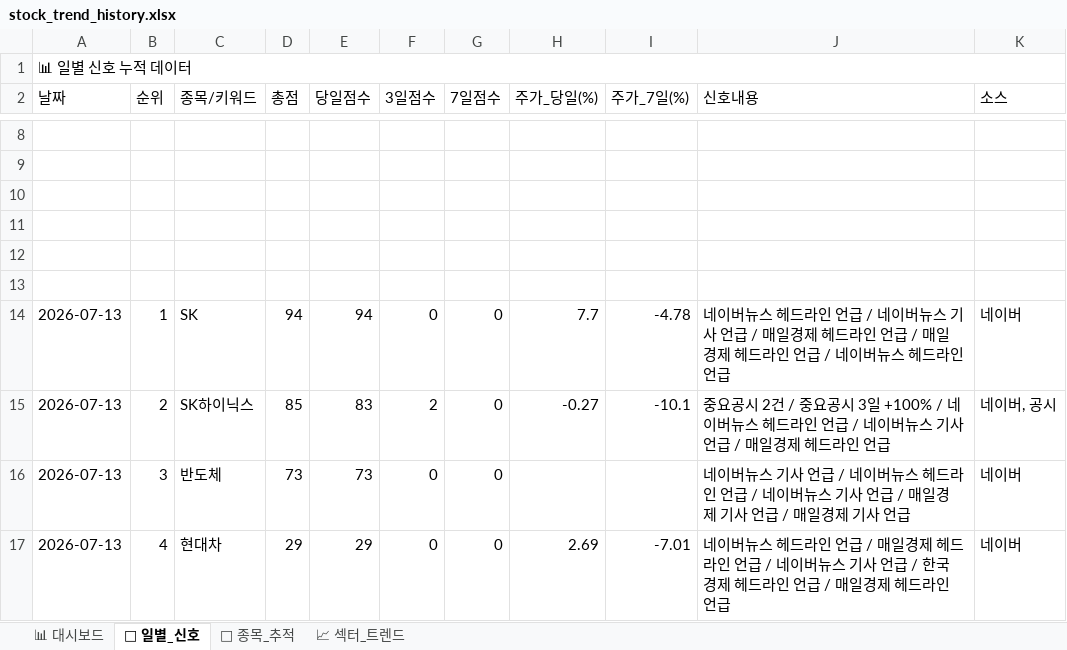
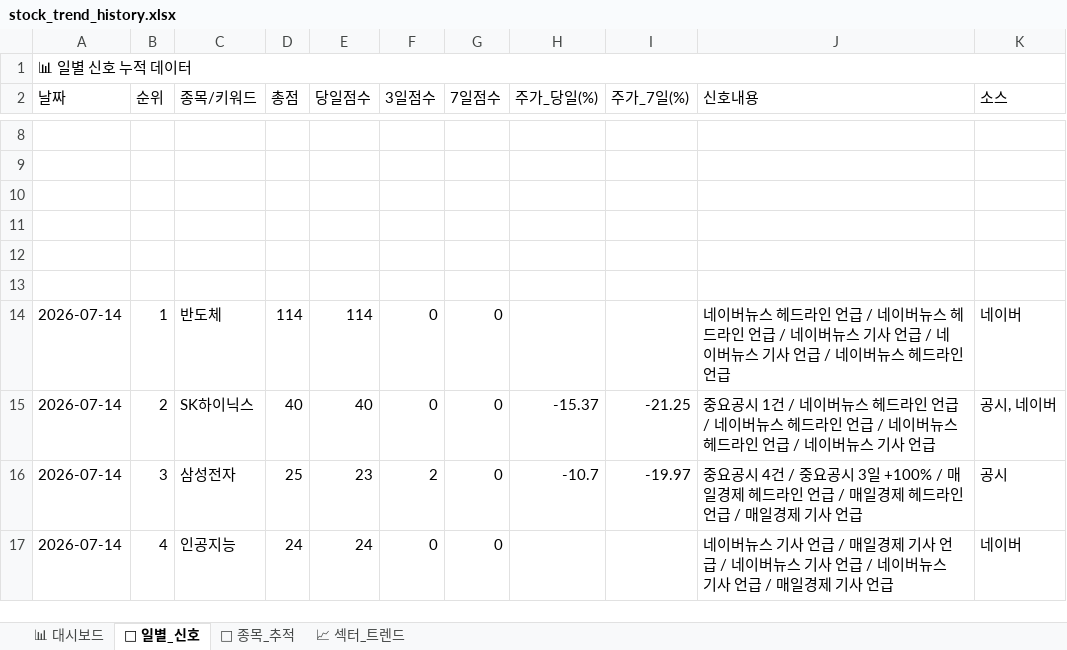
Before and after one commit to makitjung/stock-platform, an Excel workbook: trend/stock_trend_history.xlsx, sheet 📅 일별_신호, drawn as a sheet; only a part is shown, gaps mark what is left out; values as stored, in another font and other column widths than the file's, no cell formats; the diff covers the shown part only; the diff names each change by its address in the sheet, - before the commit and + after, or states it on an @@ line.

```diff
--- a/trend/stock_trend_history.xlsx (sheet 📅 일별_신호)
+++ b/trend/stock_trend_history.xlsx (sheet 📅 일별_신호)
-A14:A17 (날짜): 2026-07-13
+A14:A17 (날짜): 2026-07-14
-C14 (종목/키워드): SK
+C14 (종목/키워드): 반도체
-D14 (총점): 94
+D14 (총점): 114
-E14 (당일점수): 94
+E14 (당일점수): 114
-H14 (주가_당일(%)): 7.7
+H14 (주가_당일(%)): (empty)
-I14 (주가_7일(%)): -4.78
+I14 (주가_7일(%)): (empty)
-J14 (신호내용): …버뉴스 기사 언급 / 매일경제 헤드라인 언급 / 매일경제 헤드라인 언급…
+J14 (신호내용): …버뉴스 헤드라인 언급 / 네이버뉴스 기사 언급 / 네이버뉴스 기사 언급…
-D15 (총점): 85
+D15 (총점): 40
-E15 (당일점수): 83
+E15 (당일점수): 40
-F15 (3일점수): 2
+F15 (3일점수): 0
-H15 (주가_당일(%)): -0.27
+H15 (주가_당일(%)): -15.37
-I15 (주가_7일(%)): -10.1
+I15 (주가_7일(%)): -21.25
-J15 (신호내용): …요공시 2건 / 중요공시 3일 +100% / 네이버뉴스 헤드라인 언급 / 네이버뉴스 기사 언급 / 매일경제 헤드라인 언급
+J15 (신호내용): …요공시 1건 / 네이버뉴스 헤드라인 언급 / 네이버뉴스 헤드라인 언급 / 네이버뉴스 헤드라인 언급 / 네이버뉴스 기사 언급
-K15 (소스): 네이버, 공시
+K15 (소스): 공시, 네이버
-C16 (종목/키워드): 반도체
+C16 (종목/키워드): 삼성전자
-D16 (총점): 73
+D16 (총점): 25
-E16 (당일점수): 73
+E16 (당일점수): 23
-F16 (3일점수): 0
+F16 (3일점수): 2
-H16 (주가_당일(%)): (empty)
+H16 (주가_당일(%)): -10.7
-I16 (주가_7일(%)): (empty)
+I16 (주가_7일(%)): -19.97
-J16 (신호내용): 네이버뉴스 기사 언급 / 네이버뉴스 헤드라인 언급 / 네이버뉴스 기사 언급 / 매일경제 기사 언급…
+J16 (신호내용): 중요공시 4건 / 중요공시 3일 +100% / 매일경제 헤드라인 언급 / 매일경제 헤드라인 언급…
-K16 (소스): 네이버
+K16 (소스): 공시
-C17 (종목/키워드): 현대차
+C17 (종목/키워드): 인공지능
-D17 (총점): 29
+D17 (총점): 24
-E17 (당일점수): 29
+E17 (당일점수): 24
-H17 (주가_당일(%)): 2.69
+H17 (주가_당일(%)): (empty)
-I17 (주가_7일(%)): -7.01
+I17 (주가_7일(%)): (empty)
-J17 (신호내용): …버뉴스 헤드라인 언급 / 매일경제 헤드라인 언급 / 네이버뉴스 기사 언급 / 한국경제 헤드라인 언급 / 매일경제 헤드라인 언급
+J17 (신호내용): …버뉴스 기사 언급 / 매일경제 기사 언급 / 네이버뉴스 기사 언급 / 네이버뉴스 기사 언급 / 매일경제 기사 언급
```
Also changed, not shown: 333 edited cells elsewhere in this sheet, sheet 🎯 종목_추적, sheet 📈 섹터_트렌드, sheet 📊 대시보드, cell formats, 52 other files.
